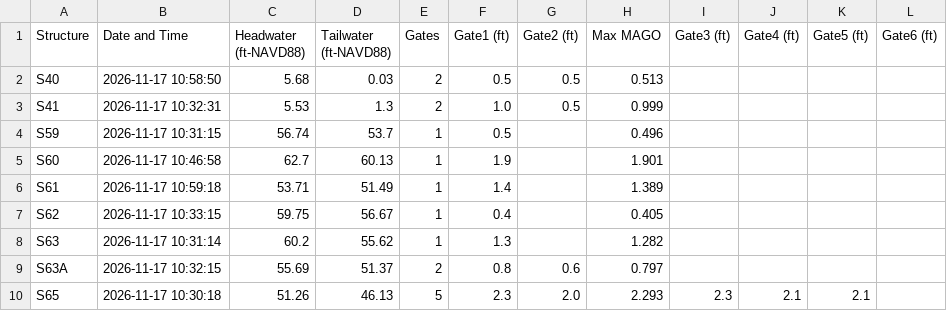
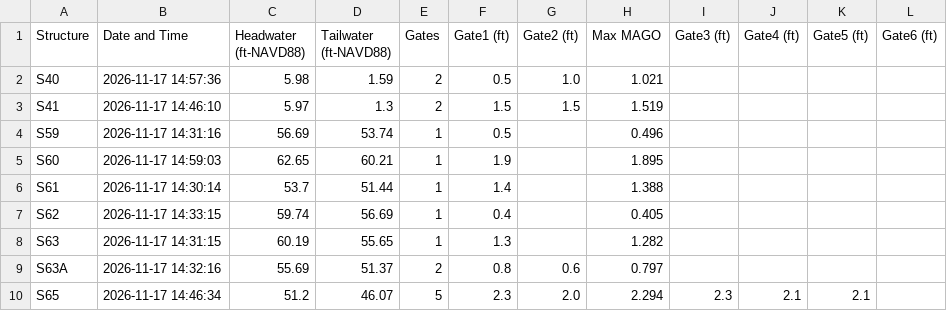
Before and after one commit to tdessalegne/Pollynomial-Fitted-MAGO-Calculator-Ver3.1, a CSV file: daily_data.csv, drawn as a sheet; only a part is shown; the diff covers the shown part only.

Commit message:
Daily update: 2026-11-17

```diff
--- a/daily_data.csv
+++ b/daily_data.csv
@@ -1,10 +1,10 @@
 Structure,Date and Time,Headwater (ft-NAVD88),Tailwater (ft-NAVD88),Gates,Gate1 (ft),Gate2 (ft),Max MAGO,Gate3 (ft),Gate4 (ft),Gate5 (ft),Gate6 (ft)
-S40,2026-11-17 10:58:50,5.68,0.03,2,0.5,0.5,0.513,,,,
-S41,2026-11-17 10:32:31,5.53,1.3,2,1.0,0.5,0.999,,,,
-S59,2026-11-17 10:31:15,56.74,53.7,1,0.5,,0.496,,,,
-S60,2026-11-17 10:46:58,62.7,60.13,1,1.9,,1.901,,,,
-S61,2026-11-17 10:59:18,53.71,51.49,1,1.4,,1.389,,,,
-S62,2026-11-17 10:33:15,59.75,56.67,1,0.4,,0.405,,,,
-S63,2026-11-17 10:31:14,60.2,55.62,1,1.3,,1.282,,,,
-S63A,2026-11-17 10:32:15,55.69,51.37,2,0.8,0.6,0.797,,,,
-S65,2026-11-17 10:30:18,51.26,46.13,5,2.3,2.0,2.293,2.3,2.1,2.1,
+S40,2026-11-17 14:57:36,5.98,1.59,2,0.5,1.0,1.021,,,,
+S41,2026-11-17 14:46:10,5.97,1.3,2,1.5,1.5,1.519,,,,
+S59,2026-11-17 14:31:16,56.69,53.74,1,0.5,,0.496,,,,
+S60,2026-11-17 14:59:03,62.65,60.21,1,1.9,,1.895,,,,
+S61,2026-11-17 14:30:14,53.7,51.44,1,1.4,,1.388,,,,
+S62,2026-11-17 14:33:15,59.74,56.69,1,0.4,,0.405,,,,
+S63,2026-11-17 14:31:15,60.19,55.65,1,1.3,,1.282,,,,
+S63A,2026-11-17 14:32:16,55.69,51.37,2,0.8,0.6,0.797,,,,
+S65,2026-11-17 14:46:34,51.2,46.07,5,2.3,2.0,2.294,2.3,2.1,2.1,
```
Also changed, not shown: 94 edited cells elsewhere in this file.
